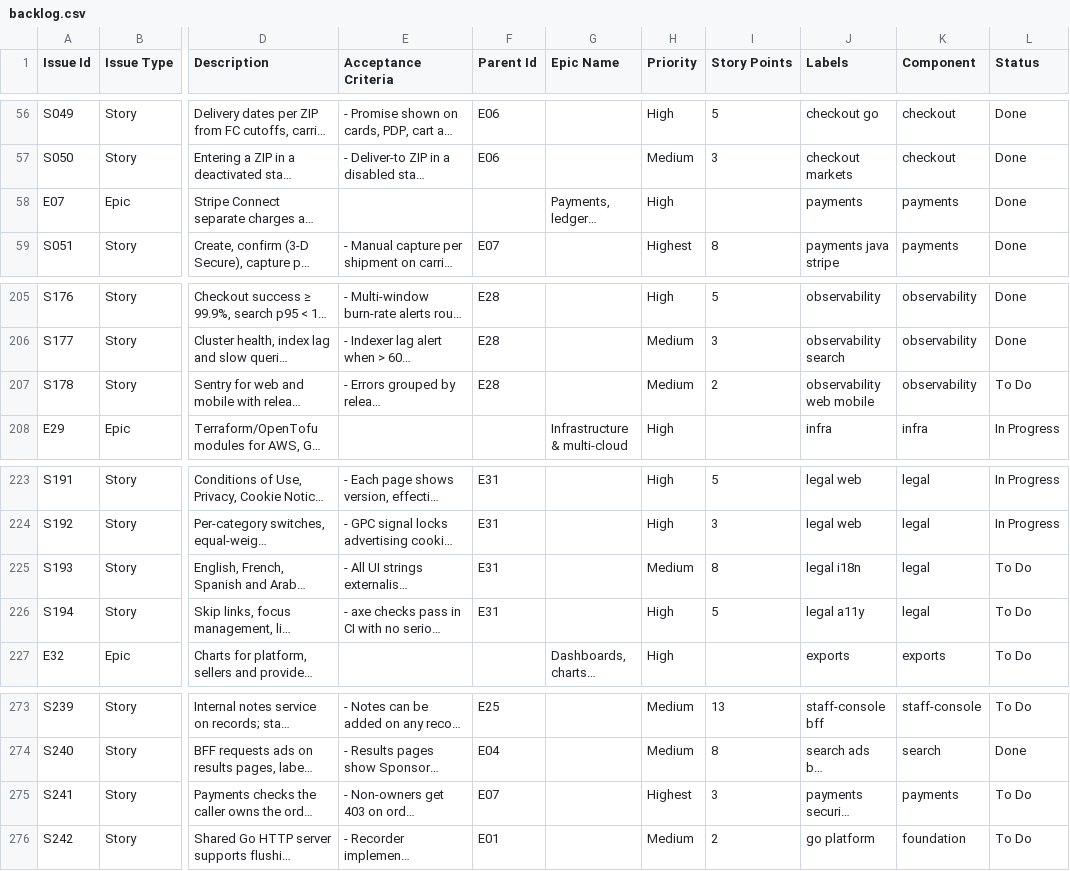
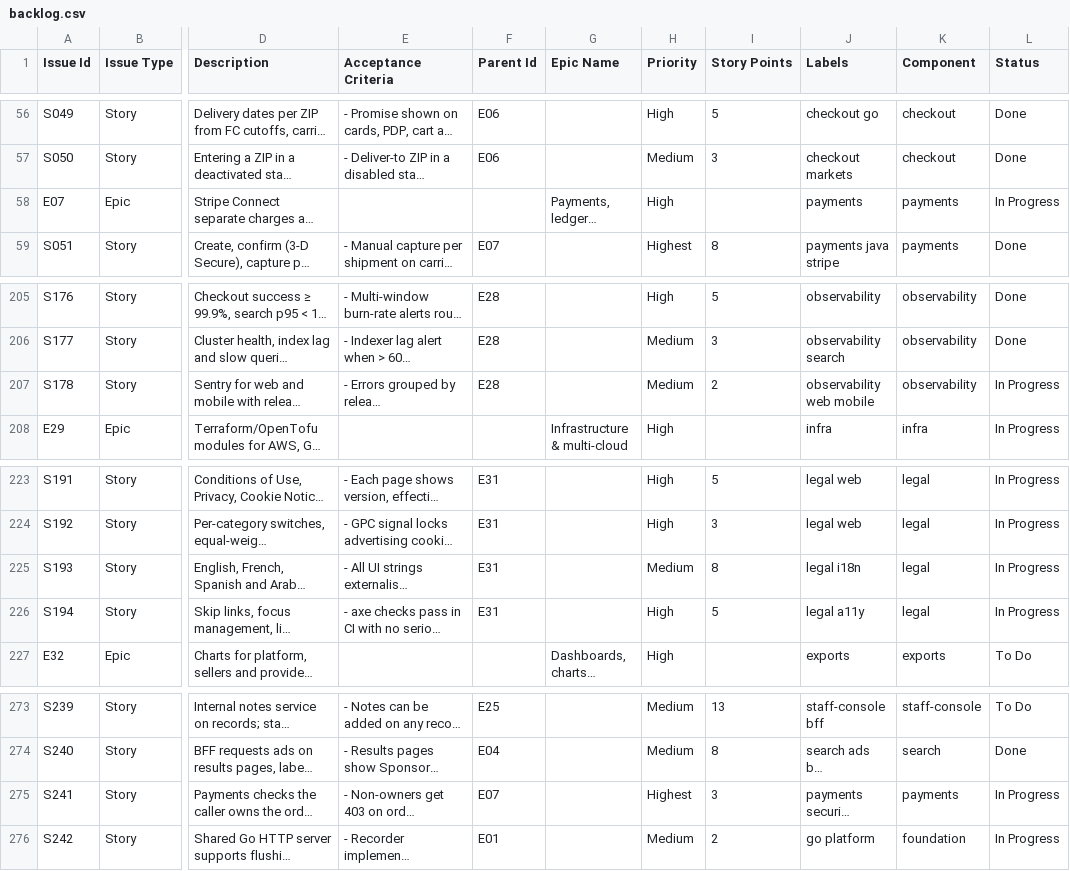
Before and after one commit to billionairedev24/diaspora-commerce, a CSV file: docs/backlog/backlog.csv, drawn as a sheet; only a part is shown, gaps mark what is left out; long unchanged cells end in …; the diff names each change by its address in the sheet, - before the commit and + after, or states it on an @@ line.

```diff
--- a/docs/backlog/backlog.csv
+++ b/docs/backlog/backlog.csv
-L58 (Status): Done
+L58 (Status): In Progress
-L207 (Status): To Do
+L207 (Status): In Progress
-L225:L226 (Status): To Do
+L225:L226 (Status): In Progress
-L275:L276 (Status): To Do
+L275:L276 (Status): In Progress
```
